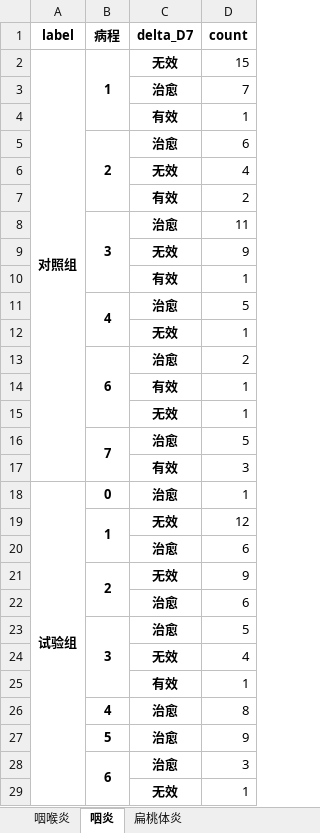
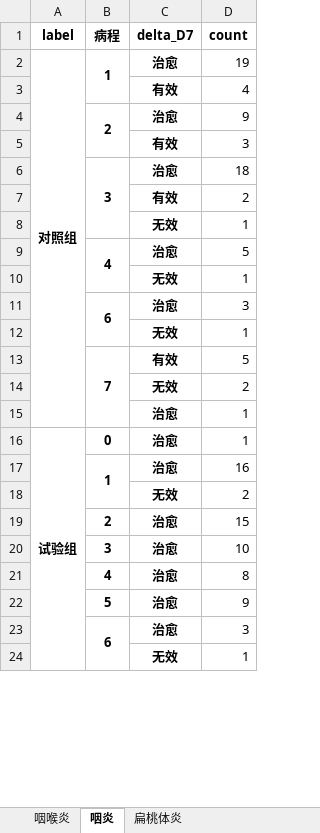
Before and after one commit to ZhouNan2020/YZ_ui, an Excel workbook: 病程数据集.xlsx, sheet 咽炎, drawn as a sheet; only a part is shown; values as stored, in another font and other column widths than the file's, no borders; removed rows and columns are numbered as before the commit, all else as after; the diff covers the shown part only; the diff names each change by its address in the sheet, - before the commit and + after, or states it on an @@ line.

```diff
--- a/病程数据集.xlsx (sheet 咽炎)
+++ b/病程数据集.xlsx (sheet 咽炎)
-C2 (delta_D7): 无效
+C2 (delta_D7): 治愈
-D2 (count): 15
+D2 (count): 19
-row 3:  |  | 治愈 | 7
-D3 (count): 1
+D3 (count): 4
-B5:B7 merged
+B4:B5 merged
-D4 (count): 6
+D4 (count): 9
-row 6:  |  | 无效 | 4
@@ row 17 moved to row 5: 有效 @@
+row 6:  | 3 | 治愈 | 18
-row 8:  | 3 | 治愈 | 11
-row 9:  |  | 无效 | 9
-C8 (delta_D7): 有效
+C8 (delta_D7): 无效
-D11 (count): 2
+D11 (count): 3
-row 14:  |  | 有效 | 1
-C13 (delta_D7): 治愈
+C13 (delta_D7): 有效
+row 14:  |  | 无效 | 2
+row 15:  |  | 治愈 | 1
-row 19:  | 1 | 无效 | 12
-row 20:  |  | 治愈 | 6
-row 21:  | 2 | 无效 | 9
-row 22:  |  | 治愈 | 6
+row 17:  | 1 | 治愈 | 16
+row 18:  |  | 无效 | 2
+row 19:  | 2 | 治愈 | 15
-B23:B25 merged
-D20 (count): 5
+D20 (count): 10
-row 24:  |  | 无效 | 4
-row 25:  |  | 有效 | 1
```
Also changed, not shown: 1 removed row, 1 edited cell and merged cells elsewhere in this sheet, sheet 扁桃体炎, DLC_test.xlsx, 1 other file.
